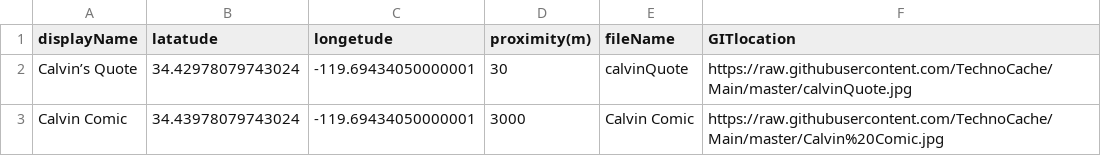
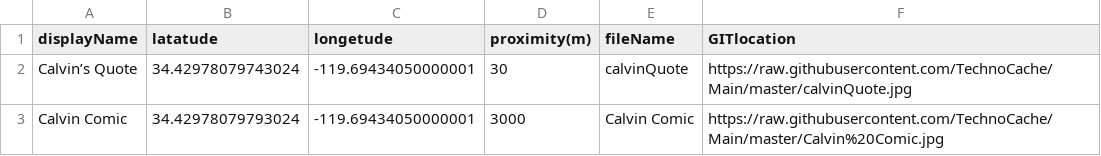
Before and after one commit to TechnoCache/Main, a CSV file: TechnoCasheData.csv, drawn as a sheet.

Commit message:
Update TechnoCasheData.csv

```diff
--- a/TechnoCasheData.csv
+++ b/TechnoCasheData.csv
@@ -2,2 +2,2 @@ displayName,latatude,longetude,proximity(m),fileName,GITlocation
 Calvin’s Quote,34.42978079743024,-119.69434050000001,30,calvinQuote,https://raw.githubusercontent.com/TechnoCache/Main/master/calvinQuote.jpg
-Calvin Comic,34.43978079743024,-119.69434050000001,3000,Calvin Comic,https://raw.githubusercontent.com/TechnoCache/Main/master/Calvin%20Comic.jpg
+Calvin Comic,34.42978079793024,-119.69434050000001,3000,Calvin Comic,https://raw.githubusercontent.com/TechnoCache/Main/master/Calvin%20Comic.jpg
```
